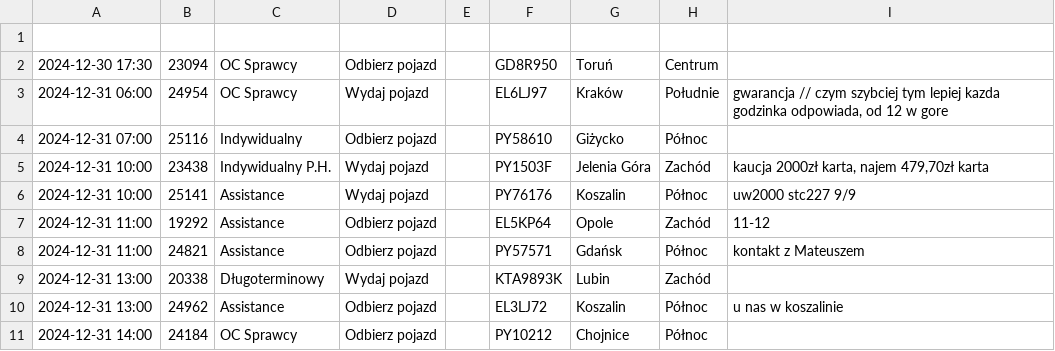
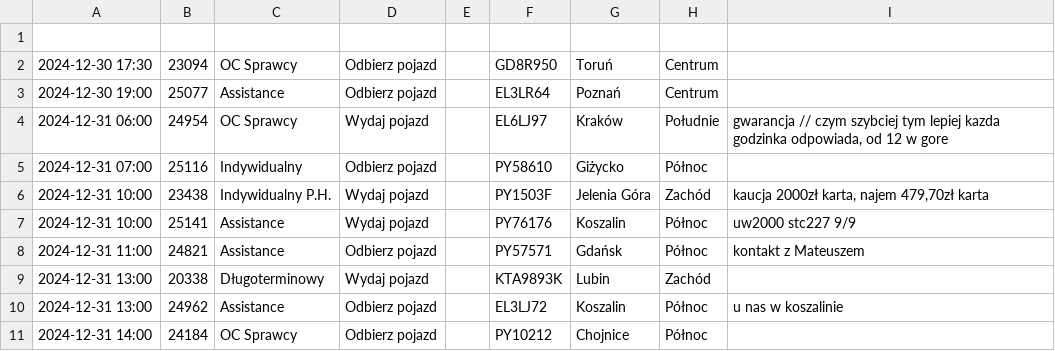
Before and after one commit to chojnacky/chojnacky.github.io, a CSV file: tabela1.csv, drawn as a sheet; removed rows and columns are numbered as before the commit, all else as after; the diff names each change by its address in the sheet, - before the commit and + after, or states it on an @@ line.

Commit message:
Dodanie lub aktualizacja pliku tabela1.csv

```diff
--- a/tabela1.csv
+++ b/tabela1.csv
+row 3: 2024-12-30 19:00 | 25077 | Assistance | Odbierz pojazd |  | EL3LR64 | Poznań | Centrum
-row 7: 2024-12-31 11:00 | 19292 | Assistance | Odbierz pojazd |  | EL5KP64 | Opole | Zachód | 11-12
```
